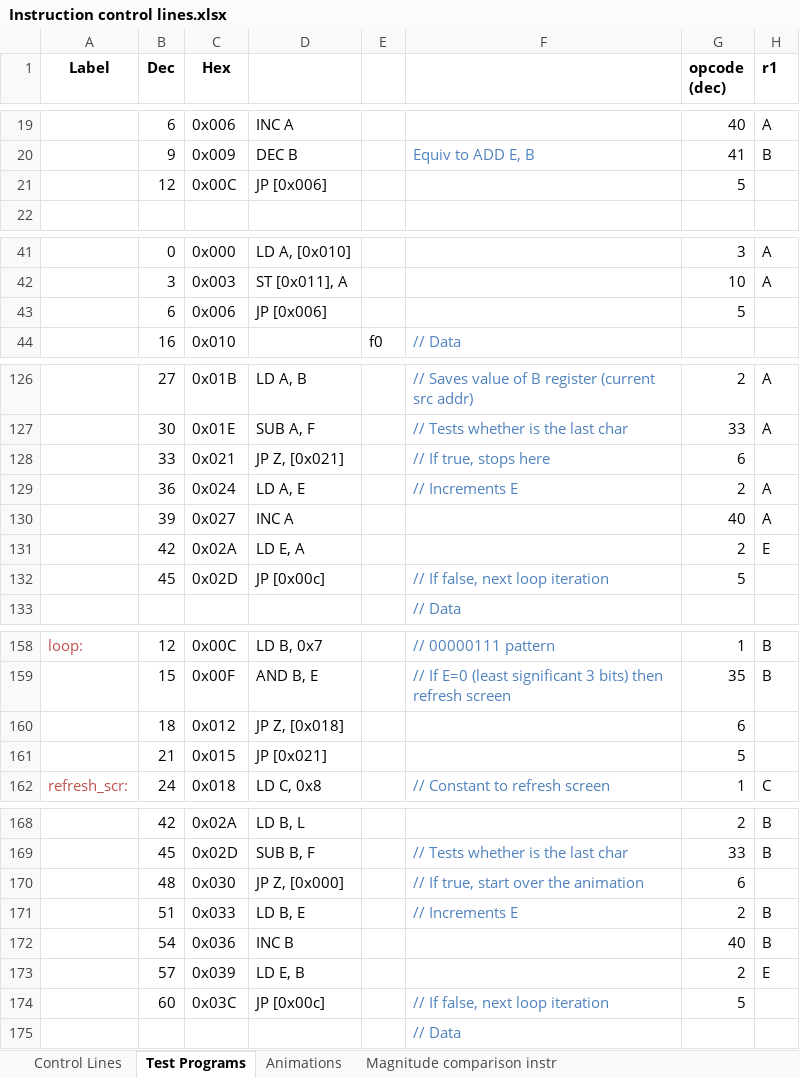
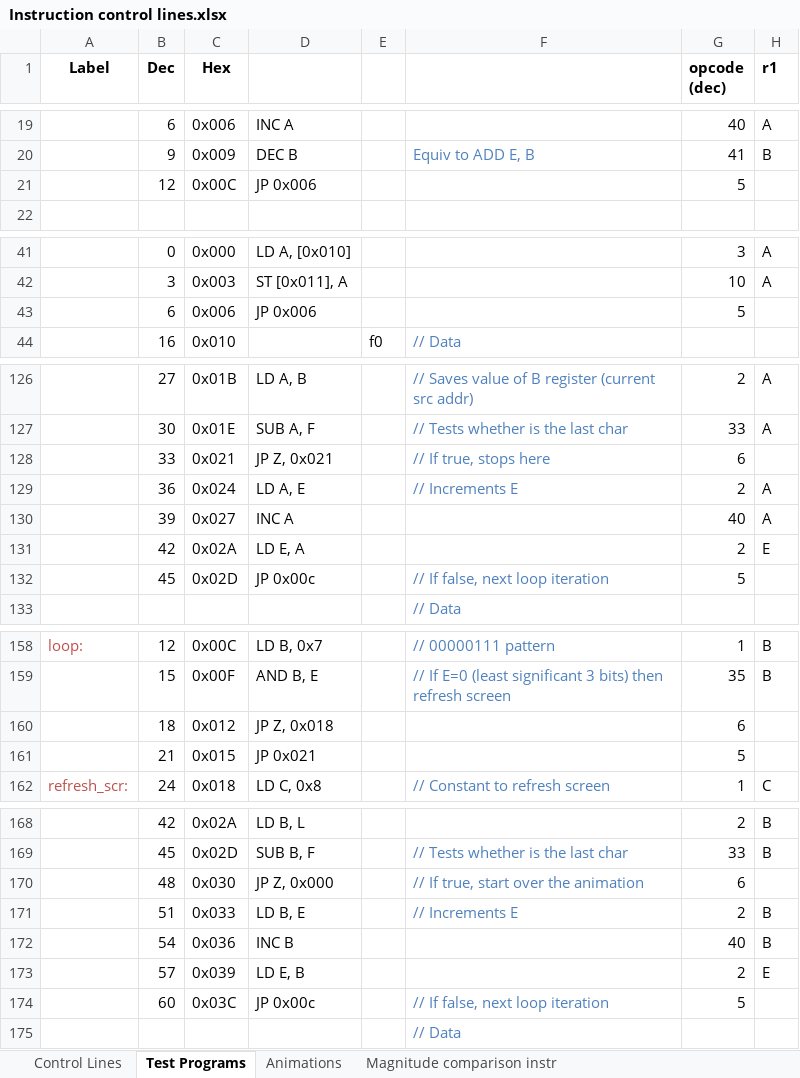
Before and after one commit to albs-br/jaca, an Excel workbook: 2nd gen - 8 bit cpu/Instruction control lines.xlsx, sheet Test Programs, drawn as a sheet; only a part is shown, gaps mark what is left out; values as stored, in another font and other column widths than the file's, no borders; the diff covers the shown part only; the diff names each change by its address in the sheet, - before the commit and + after, or states it on an @@ line.

```diff
--- a/2nd gen - 8 bit cpu/Instruction control lines.xlsx (sheet Test Programs)
+++ b/2nd gen - 8 bit cpu/Instruction control lines.xlsx (sheet Test Programs)
-D21: JP [0x006]
+D21: JP 0x006
-D43: JP [0x006]
+D43: JP 0x006
-D128: JP Z, [0x021]
+D128: JP Z, 0x021
-D132: JP [0x00c]
+D132: JP 0x00c
-D160: JP Z, [0x018]
+D160: JP Z, 0x018
-D161: JP [0x021]
+D161: JP 0x021
-D170: JP Z, [0x000]
+D170: JP Z, 0x000
-D174: JP [0x00c]
+D174: JP 0x00c
```
Also changed, not shown: 10 edited cells elsewhere in this sheet, charts or pictures, 29 other files.
